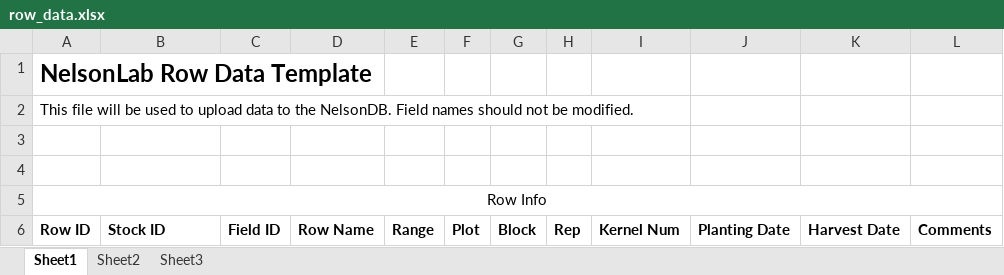
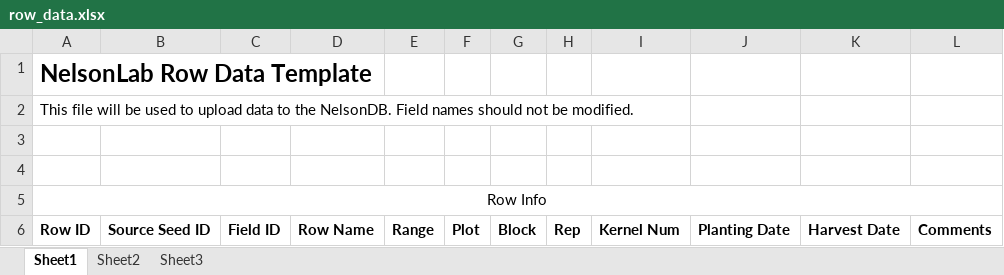
Before and after one commit to slin63/django_NelsonDB, an Excel workbook: media/row_data.xlsx, sheet Sheet1, drawn as a sheet; values as stored, in another font and other column widths than the file's, no borders; the diff names each change by its address in the sheet, - before the commit and + after, or states it on an @@ line.

```diff
--- a/media/row_data.xlsx (sheet Sheet1)
+++ b/media/row_data.xlsx (sheet Sheet1)
-B6: Stock ID
+B6: Source Seed ID
```
Also changed, not shown: media/plant_data.xlsx, media/sample_and_measurement_data.xlsx, 2 other files.
